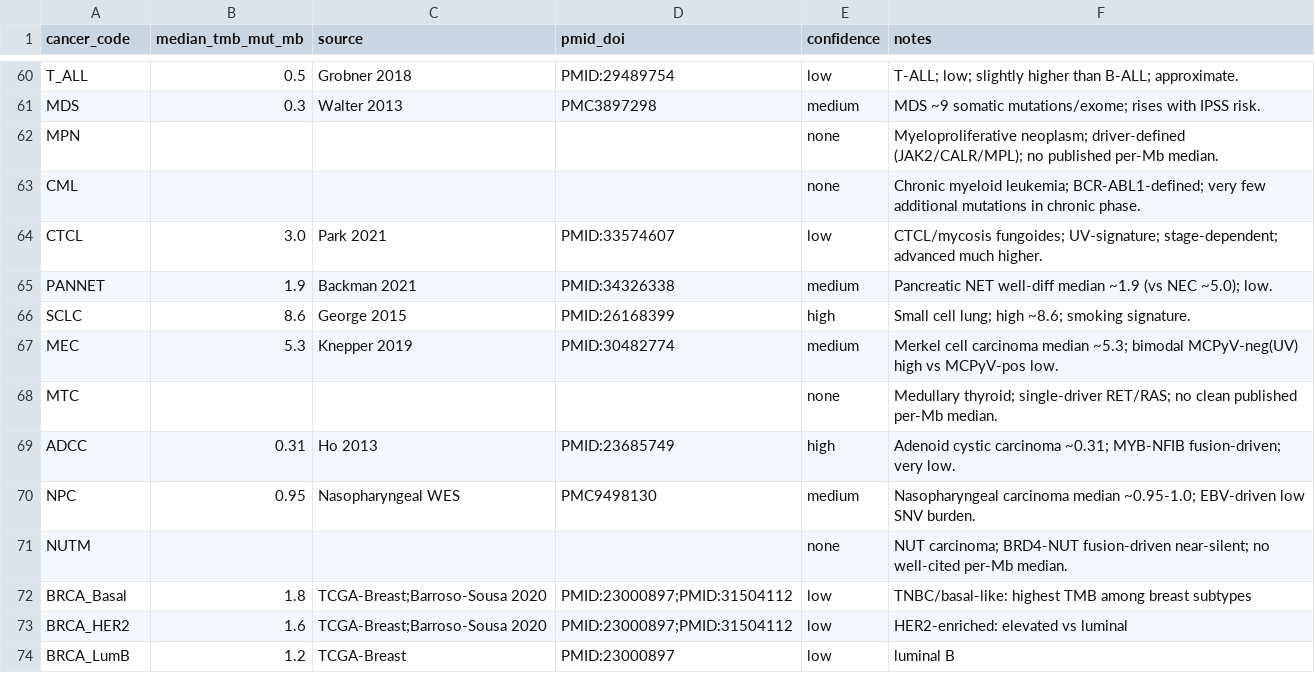
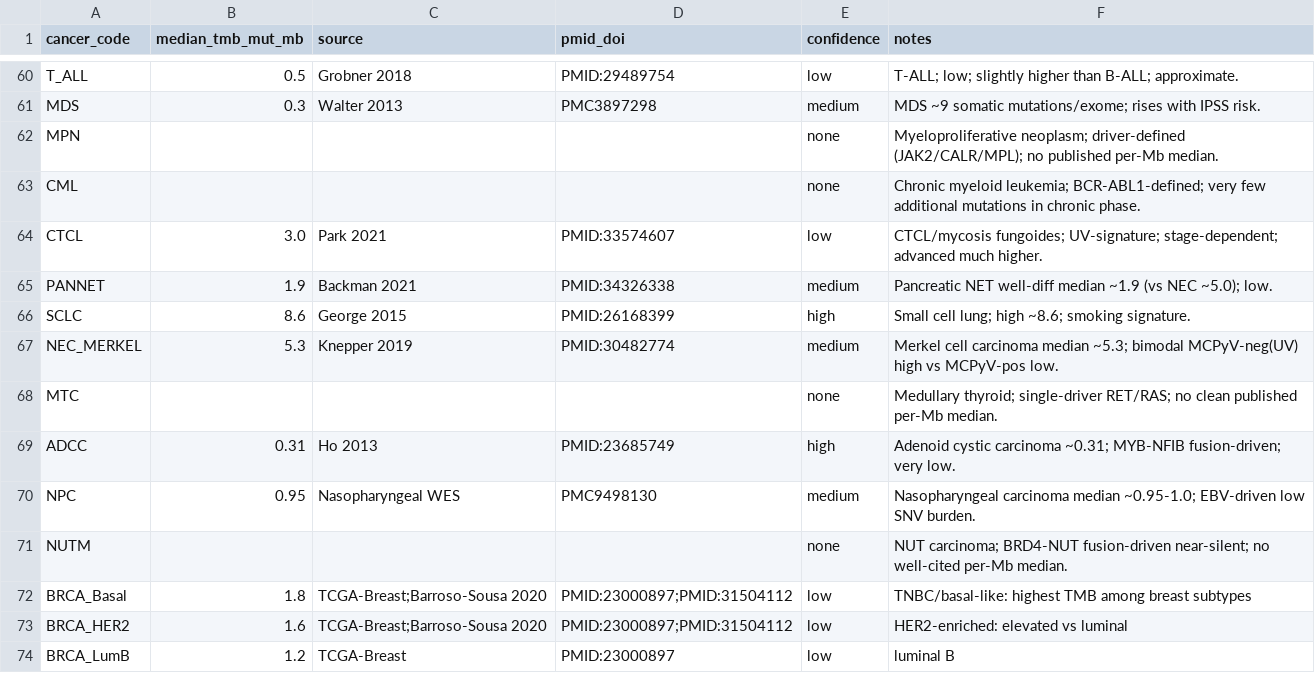
Before and after one commit to pirl-unc/pirlygenes, a CSV file: pirlygenes/data/cancer-tmb.csv, drawn as a sheet; only a part is shown, gaps mark what is left out.

Commit message:
Phase-C NE code-rename wave (#288): NET_/NEC_ scheme + one-separator normalization
Completes the rename wave the audit doc deferred:
- NET_ (well-diff) / NEC_ (poorly-diff): MID_NET->NET_MIDGUT, REC_NET->
  NET_RECTAL, LUNG_NET_LC->NET_LUNG, LUNG_NET_LCNEC->NEC_LUNG_LC,
  MEC->NEC_MERKEL. PANNET stays (already encodes pancreatic NET); SCLC
  stays (universal name).
- One-separator normalization (subtype token has no internal underscore):
  NBL_MYCN_amp->NBL_MYCNamp, NBL_MYCN_nonamp->NBL_MYCNnonamp,
  LAML_ELN_Fav/Int/Adv->LAML_ELNfav/int/adv (lowercase suffix, matching
  the NBL_MYCNamp convention).

Applied via scripts/migrate_ne_rename.py (column-aware + exact-token,
splitting ;-joined cells, so the MECOM gene symbol is never touched)
across the registry, curated panels, rule/aggregate tables, and the
bundled reference-expression shards (BEATAML ELN risk groups, TARGET-NBL
MYCN, GSE98894/DRMETRICS lung+midgut NET). Old codes resolve to new via
_RENAMED_CODE_ALIASES (case-insensitive). Test baselines updated.

DATA_VERSION -> 5.16.0 (shards changed); __version__ -> 5.16.0. 397 passed
on the registry/expression subset.

```diff
--- a/pirlygenes/data/cancer-tmb.csv
+++ b/pirlygenes/data/cancer-tmb.csv
@@ -66,3 +66,3 @@ PANNET,1.9,Backman 2021,PMID:34326338,medium,Pancreatic NET well-diff median ~1.
 SCLC,8.6,George 2015,PMID:26168399,high,Small cell lung; high ~8.6; smoking signature.
-MEC,5.3,Knepper 2019,PMID:30482774,medium,Merkel cell carcinoma median ~5.3; bimodal MCPyV-neg(UV) high vs MCPyV-pos low.
+NEC_MERKEL,5.3,Knepper 2019,PMID:30482774,medium,Merkel cell carcinoma median ~5.3; bimodal MCPyV-neg(UV) high vs MCPyV-pos low.
 MTC,,,,none,Medullary thyroid; single-driver RET/RAS; no clean published per-Mb median.
```
Also changed, not shown: pirlygenes/data/cancer-fusions.csv, pirlygenes/data/cancer-key-genes.csv, 16 other files.
